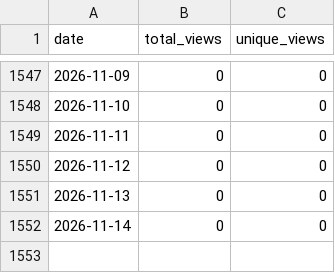
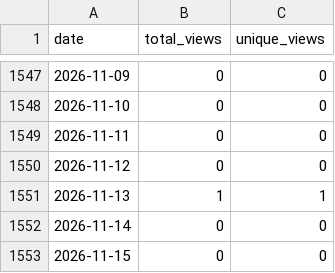
Before and after one commit to wumphlett/COMP-5660, a CSV file: .traffic/views.csv, drawn as a sheet; only a part is shown, gaps mark what is left out.

```diff
--- a/.traffic/views.csv
+++ b/.traffic/views.csv
@@ -1550,3 +1550,4 @@ date,total_views,unique_views
 2026-11-12,0,0
-2026-11-13,0,0
+2026-11-13,1,1
 2026-11-14,0,0
+2026-11-15,0,0
```
Also changed, not shown: .traffic/clones.csv, 3 other files.
